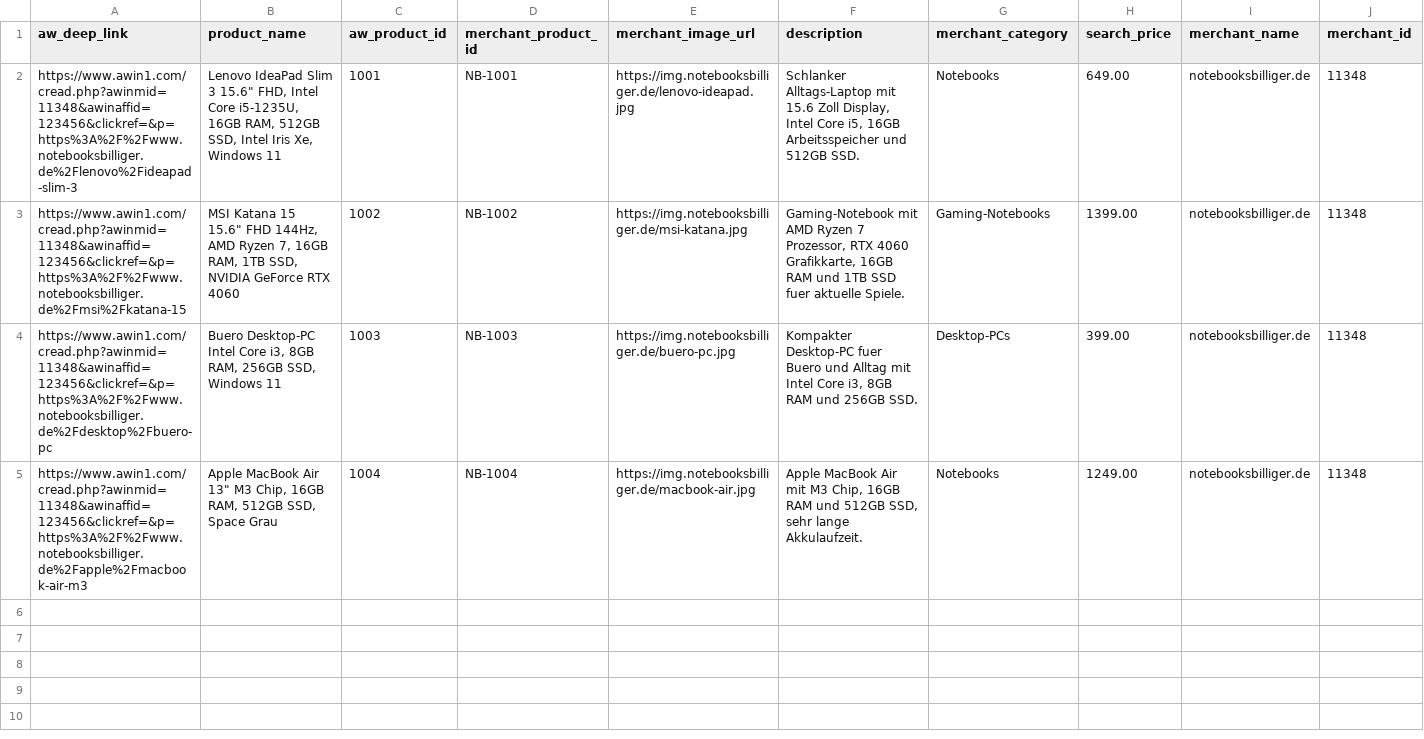
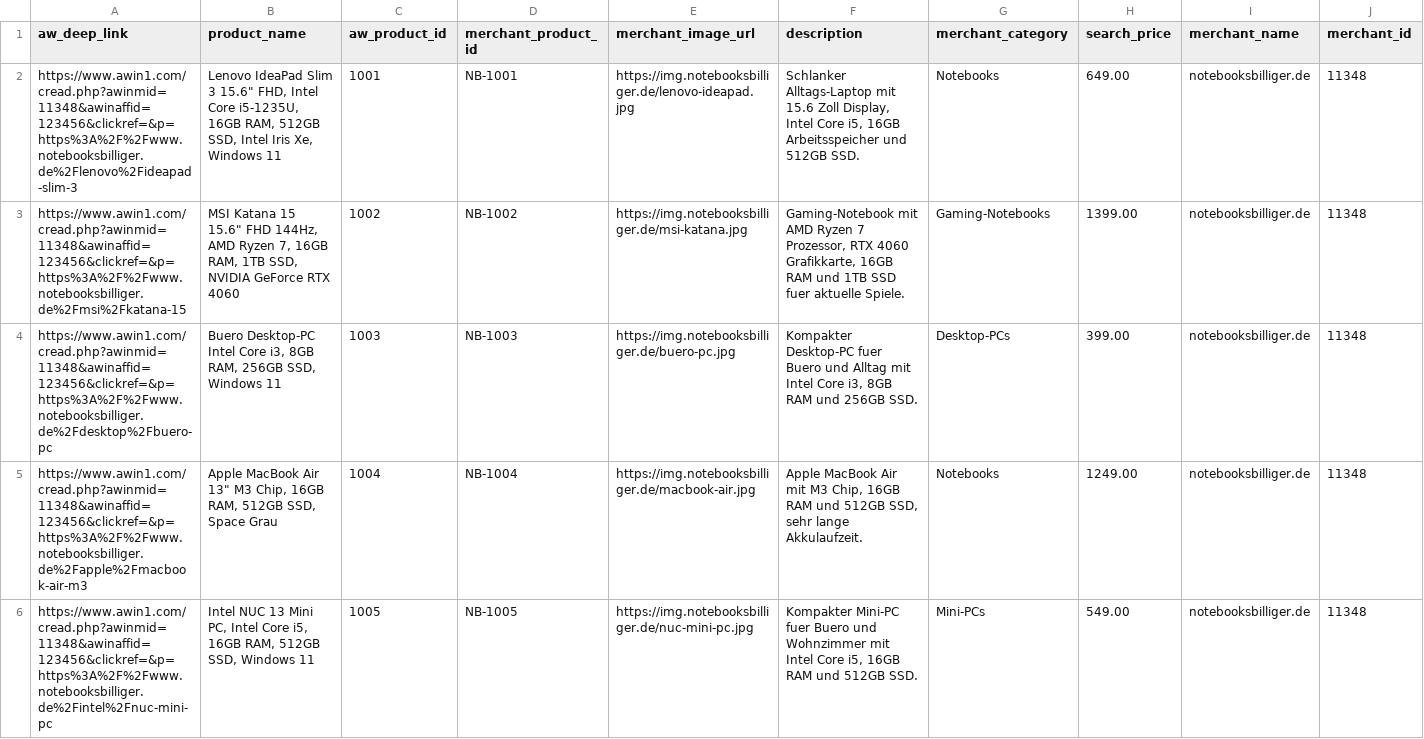
Before and after one commit to chriscomputerwissen/PC-Finder, a CSV file: scripts/__fixtures__/sample-feed.csv, drawn as a sheet; only a part is shown; rows hold the shown columns only; the diff covers the shown part only; the diff names each change by its address in the sheet, - before the commit and + after, or states it on an @@ line.

Commit message:
Update sample-feed.csv

```diff
--- a/scripts/__fixtures__/sample-feed.csv
+++ b/scripts/__fixtures__/sample-feed.csv
+row 6: https://www.awin1.com/cread.php?awinmid=11348&awinaffid=123456&clickref=&p=https%3A%2F%2Fwww.notebooksbilliger.de%2Fintel%2Fnuc-mini-pc | Intel NUC 13 Mini PC, Intel Core i5, 16GB RAM, 512GB SSD, Windows 11 | 1005 | NB-1005 | https://img.notebooksbilliger.de/nuc-mini-pc.jpg | Kompakter Mini-PC fuer Buero und Wohnzimmer mit Intel Core i5, 16GB RAM und 512GB SSD. | Mini-PCs | 549.00 | notebooksbilliger.de | 11348
```
Also changed, not shown: 2 added rows elsewhere in this file.
